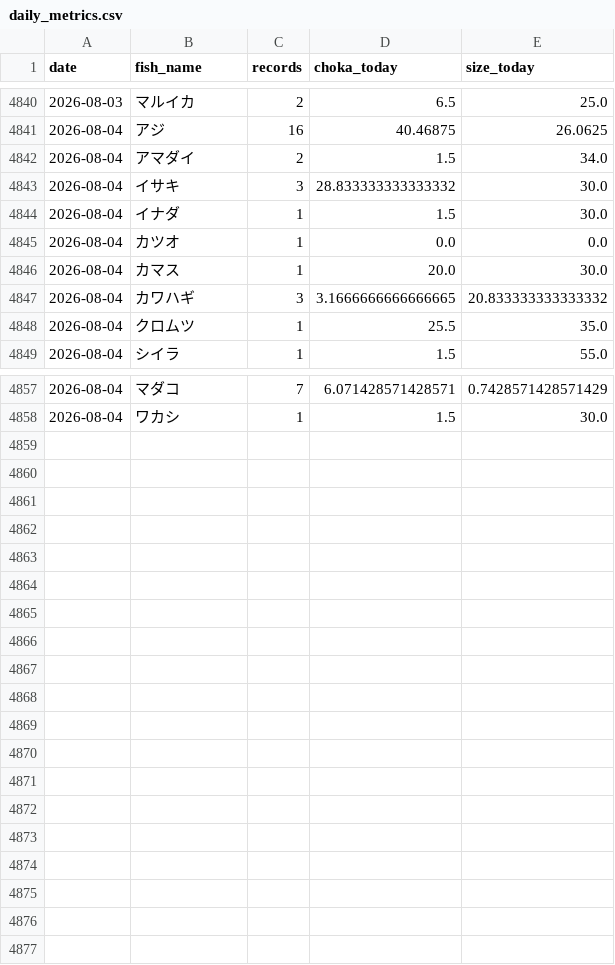
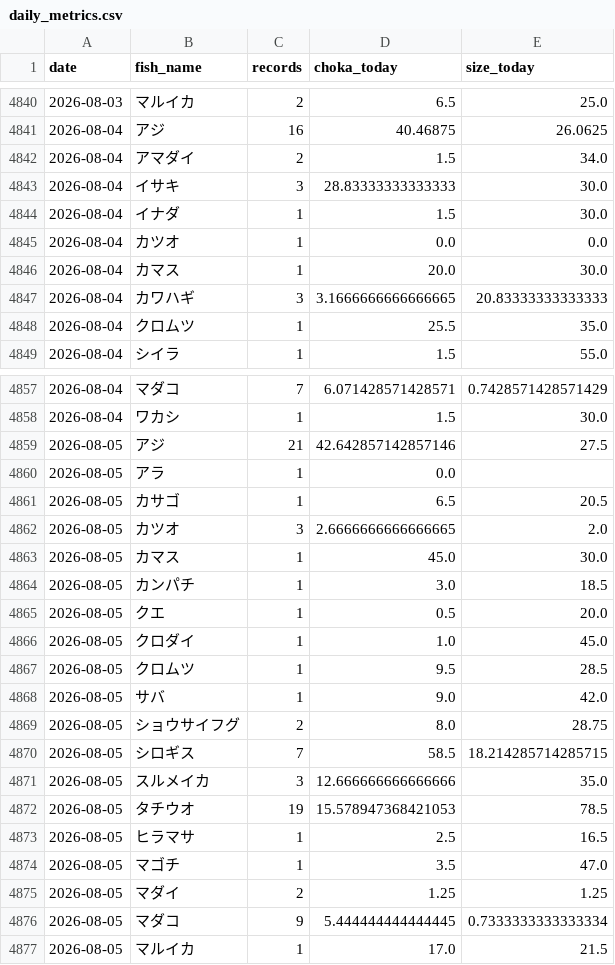
Before and after one commit to haradatakahiro/funaduri-tatiuo-auto, a CSV file: history/daily_metrics.csv, drawn as a sheet; only a part is shown, gaps mark what is left out.

```diff
--- a/history/daily_metrics.csv
+++ b/history/daily_metrics.csv
@@ -4842,3 +4842,3 @@ date,fish_name,records,choka_today,size_today
 2026-08-04,アマダイ,2,1.5,34.0
-2026-08-04,イサキ,3,28.833333333333332,30.0
+2026-08-04,イサキ,3,28.83333333333333,30.0
 2026-08-04,イナダ,1,1.5,30.0
@@ -4846,3 +4846,3 @@ date,fish_name,records,choka_today,size_today
 2026-08-04,カマス,1,20.0,30.0
-2026-08-04,カワハギ,3,3.1666666666666665,20.833333333333332
+2026-08-04,カワハギ,3,3.1666666666666665,20.83333333333333
 2026-08-04,クロムツ,1,25.5,35.0
@@ -4858 +4858,20 @@ date,fish_name,records,choka_today,size_today
 2026-08-04,ワカシ,1,1.5,30.0
+2026-08-05,アジ,21,42.642857142857146,27.5
+2026-08-05,アラ,1,0.0,
+2026-08-05,カサゴ,1,6.5,20.5
+2026-08-05,カツオ,3,2.6666666666666665,2.0
+2026-08-05,カマス,1,45.0,30.0
+2026-08-05,カンパチ,1,3.0,18.5
+2026-08-05,クエ,1,0.5,20.0
+2026-08-05,クロダイ,1,1.0,45.0
+2026-08-05,クロムツ,1,9.5,28.5
+2026-08-05,サバ,1,9.0,42.0
+2026-08-05,ショウサイフグ,2,8.0,28.75
+2026-08-05,シロギス,7,58.5,18.214285714285715
+2026-08-05,スルメイカ,3,12.666666666666666,35.0
+2026-08-05,タチウオ,19,15.578947368421053,78.5
+2026-08-05,ヒラマサ,1,2.5,16.5
+2026-08-05,マゴチ,1,3.5,47.0
+2026-08-05,マダイ,2,1.25,1.25
+2026-08-05,マダコ,9,5.444444444444445,0.7333333333333334
+2026-08-05,マルイカ,1,17.0,21.5
```
Also changed, not shown: 1 other file.
